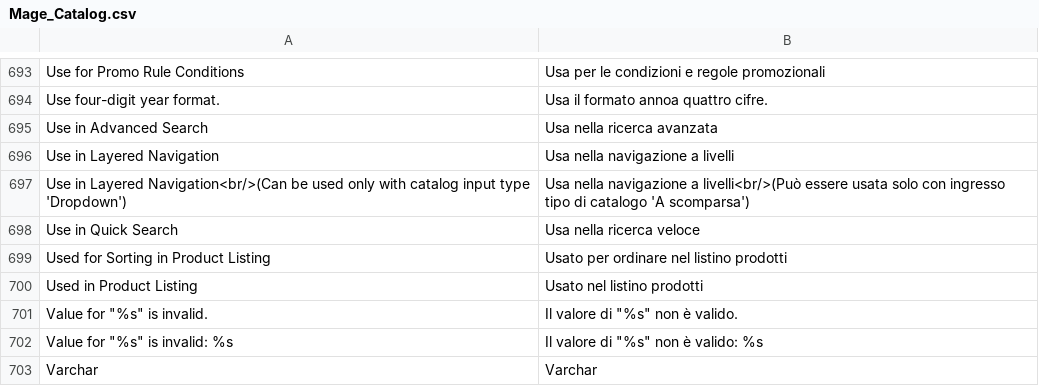
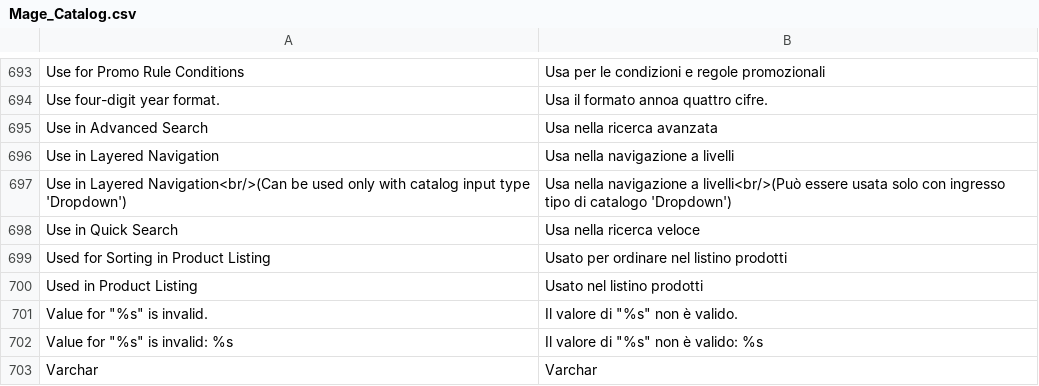
Before and after one commit to antoninobonumore/Magento-Traduzione-italiana-1.6, a CSV file: it_IT/Mage_Catalog.csv, drawn as a sheet; only a part is shown, gaps mark what is left out.

Commit message:
update

```diff
--- a/it_IT/Mage_Catalog.csv
+++ b/it_IT/Mage_Catalog.csv
@@ -696,3 +696,3 @@ Use in Advanced Search,Usa nella ricerca avanzata
 Use in Layered Navigation,Usa nella navigazione a livelli
-Use in Layered Navigation<br/>(Can be used only with catalog input type 'Dropdown'),Usa nella navigazione a livelli<br/>(Può essere usata solo con ingresso tipo di catalogo 'A scomparsa')
+Use in Layered Navigation<br/>(Can be used only with catalog input type 'Dropdown'),Usa nella navigazione a livelli<br/>(Può essere usata solo con ingresso tipo di catalogo 'Dropdown')
 Use in Quick Search,Usa nella ricerca veloce
```
